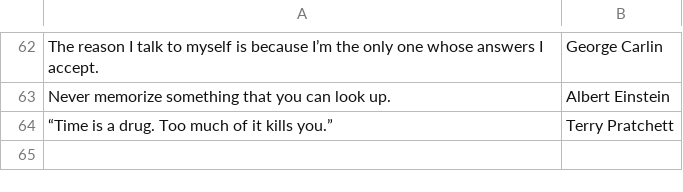
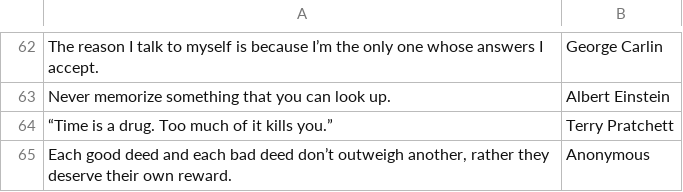
Before and after one commit to michaeldchin/shounentime, a CSV file: randomimages/quotes.csv, drawn as a sheet; only a part is shown, gaps mark what is left out.

Commit message:
added good quote from mac

```diff
--- a/randomimages/quotes.csv
+++ b/randomimages/quotes.csv
@@ -64 +64,2 @@
 “Time is a drug. Too much of it kills you.”,"Terry Pratchett"
+"Each good deed and each bad deed don’t outweigh another, rather they deserve their own reward.","Anonymous"
```
